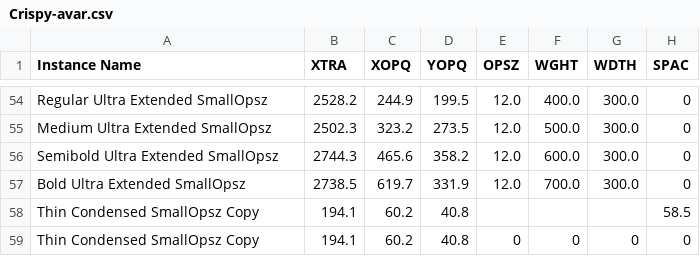
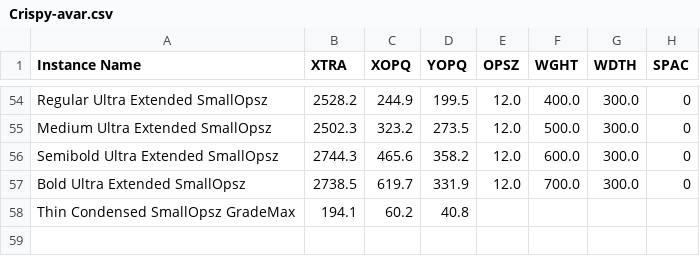
Before and after one commit to agyeiagyeiagyei/Crispy, a CSV file: preview-app/Crispy-avar.csv, drawn as a sheet; only a part is shown, gaps mark what is left out.

Commit message:
Fix SPAC value persistence after rebuild and handle CSV duplicates
- Fix SPAC values resetting to zero after font rebuild by reloading values
  and updating state in periodic health check
- Handle duplicate rows in CSV: update all matching rows when saving,
  return last value when reading
- Clean up debug logging and unnecessary CSS !important flags
- Remove duplicate instance from CSV
- Preserve SPAC values in instanceOriginalCoordinates and
  instanceEditingCoordinates after instance reload

```diff
--- a/preview-app/Crispy-avar.csv
+++ b/preview-app/Crispy-avar.csv
@@ -57,3 +57,2 @@ Semibold Ultra Extended SmallOpsz,2744.3,465.6,358.2,12.0,600.0,300.0,0
 Bold Ultra Extended SmallOpsz,2738.5,619.7,331.9,12.0,700.0,300.0,0
-Thin Condensed SmallOpsz Copy,194.1,60.2,40.8,,,,58.5
-Thin Condensed SmallOpsz Copy,194.1,60.2,40.8,0,0,0,0
+Thin Condensed SmallOpsz GradeMax,194.1,60.2,40.8,,,,
```
Also changed, not shown: 7 other files.
